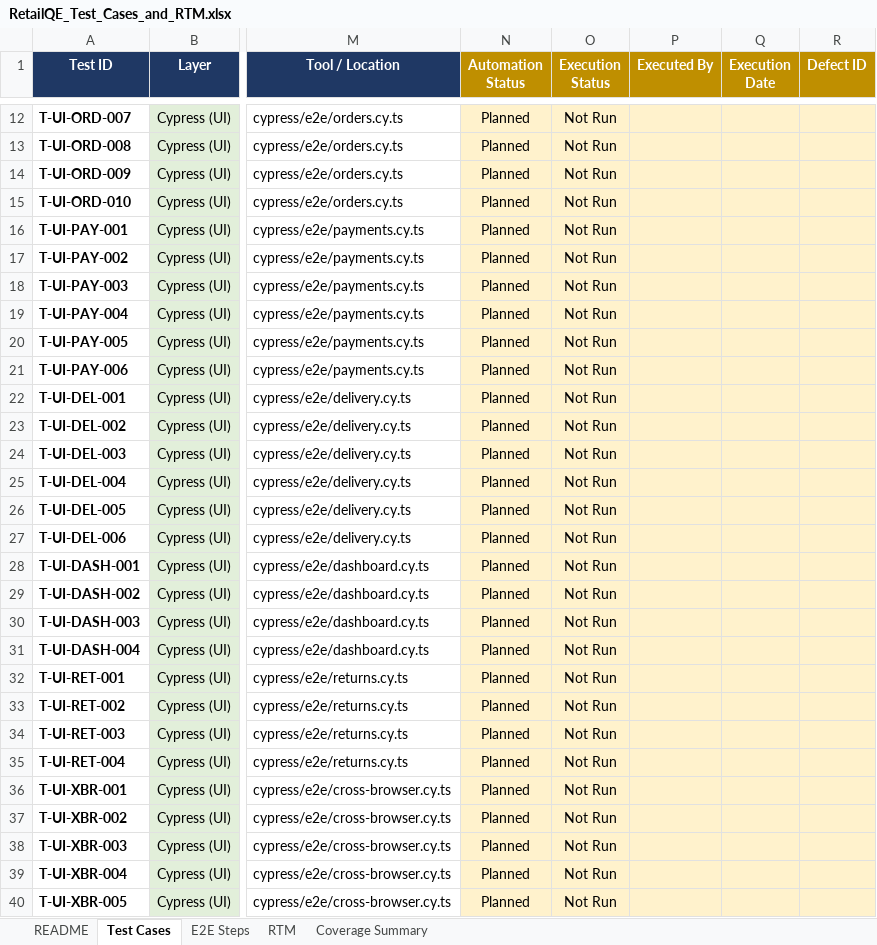
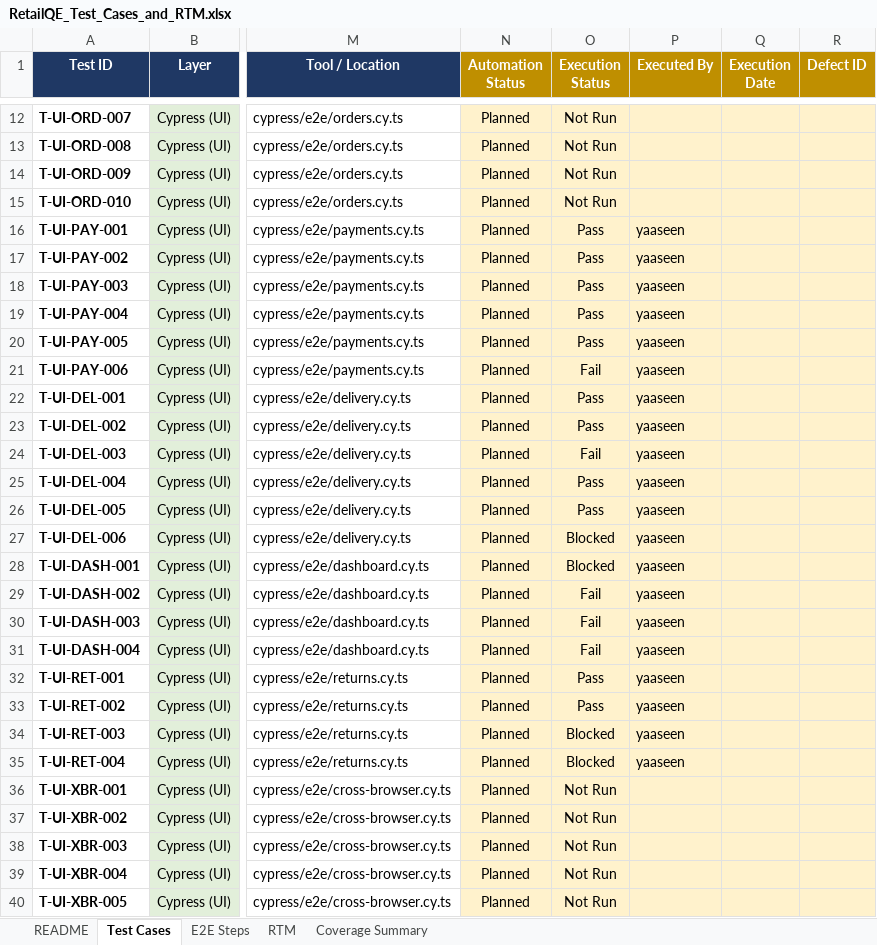
Before and after one commit to UzairredAcademy/retailqa-capstone, an Excel workbook: docs/RetailQE_Test_Cases_and_RTM.xlsx, sheet Test Cases, drawn as a sheet; only a part is shown, gaps mark what is left out; values as stored, in another font and other column widths than the file's, no borders; charts and pictures and conditional formats not drawn; the diff names each change by its address in the sheet, - before the commit and + after, or states it on an @@ line.

Commit message:
commit to feature/yaaseenCapstone: Added new test cases for UI authentication, cross-browser testing, dashboard, delivery, orders, payments, and returns. Updated API contract and system server configuration.

```diff
--- a/docs/RetailQE_Test_Cases_and_RTM.xlsx (sheet Test Cases)
+++ b/docs/RetailQE_Test_Cases_and_RTM.xlsx (sheet Test Cases)
-O16:O20 (Execution Status): Not Run
+O16:O20 (Execution Status): Pass
-P16:P35 (Executed By): (empty)
+P16:P35 (Executed By): yaaseen
-O21 (Execution Status): Not Run
+O21 (Execution Status): Fail
-O22:O23 (Execution Status): Not Run
+O22:O23 (Execution Status): Pass
-O24 (Execution Status): Not Run
+O24 (Execution Status): Fail
-O25:O26 (Execution Status): Not Run
+O25:O26 (Execution Status): Pass
-O27:O28 (Execution Status): Not Run
+O27:O28 (Execution Status): Blocked
-O29:O31 (Execution Status): Not Run
+O29:O31 (Execution Status): Fail
-O32:O33 (Execution Status): Not Run
+O32:O33 (Execution Status): Pass
-O34:O35 (Execution Status): Not Run
+O34:O35 (Execution Status): Blocked
```
Also changed, not shown: sheet Coverage Summary, sheet RTM, charts or pictures, 52 other files.
